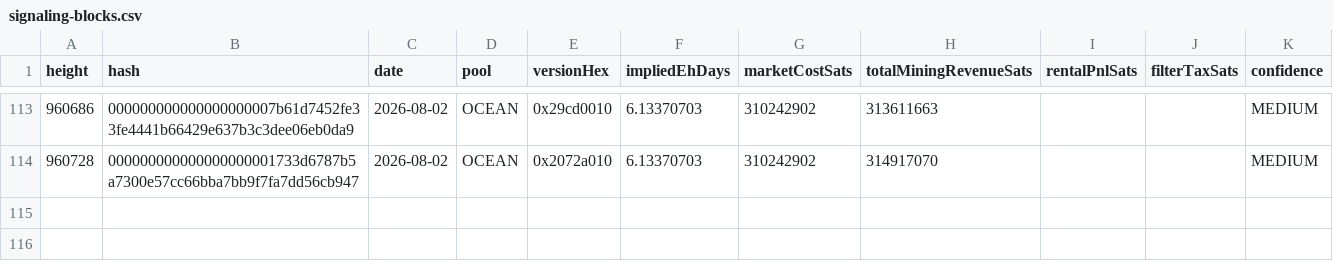
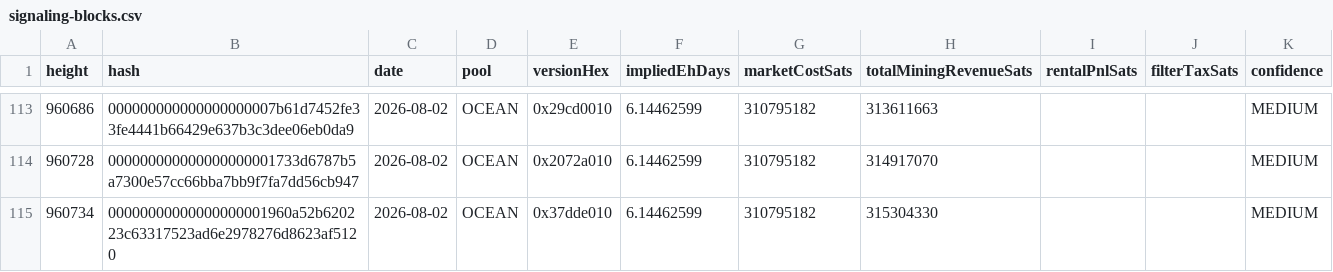
Before and after one commit to btcpavao/bip110-war-chest, a CSV file: public/data/signaling-blocks.csv, drawn as a sheet; only a part is shown, gaps mark what is left out; the diff covers the shown part only.

```diff
--- a/public/data/signaling-blocks.csv
+++ b/public/data/signaling-blocks.csv
@@ -113,2 +113,3 @@ height,hash,date,pool,versionHex,impliedEhDays,marketCostSats,totalMiningRevenue
-960686,000000000000000000007b61d7452fe33fe4441b66429e637b3c3dee06eb0da9,2026-08-02,"OCEAN",0x29cd0010,6.13370703,310242902,313611663,,,MEDIUM
-960728,000000000000000000001733d6787b5a7300e57cc66bba7bb9f7fa7dd56cb947,2026-08-02,"OCEAN",0x2072a010,6.13370703,310242902,314917070,,,MEDIUM
+960686,000000000000000000007b61d7452fe33fe4441b66429e637b3c3dee06eb0da9,2026-08-02,"OCEAN",0x29cd0010,6.14462599,310795182,313611663,,,MEDIUM
+960728,000000000000000000001733d6787b5a7300e57cc66bba7bb9f7fa7dd56cb947,2026-08-02,"OCEAN",0x2072a010,6.14462599,310795182,314917070,,,MEDIUM
+960734,00000000000000000001960a52b620223c63317523ad6e2978276d8623af5120,2026-08-02,"OCEAN",0x37dde010,6.14462599,310795182,315304330,,,MEDIUM
```
Also changed, not shown: 54 edited cells elsewhere in this file, 9 other files.
